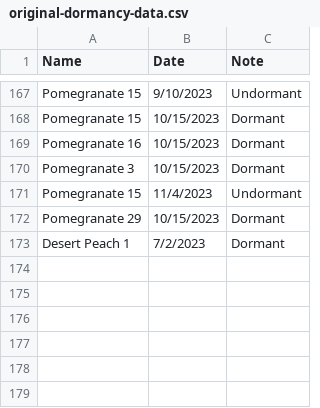
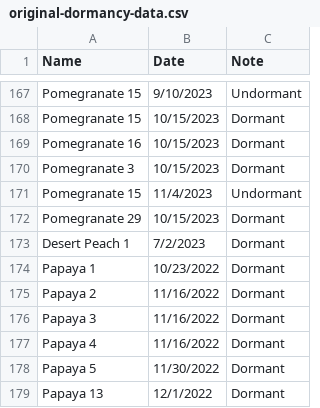
Before and after one commit to jpiccirillo/gantt-plant-timeline, a CSV file: original-dormancy-data.csv, drawn as a sheet; only a part is shown, gaps mark what is left out.

```diff
--- a/original-dormancy-data.csv
+++ b/original-dormancy-data.csv
@@ -173 +173,7 @@ Pomegranate 29,10/15/2023,Dormant
 Desert Peach 1,7/2/2023,Dormant
+Papaya 1,10/23/2022,Dormant
+Papaya 2,11/16/2022,Dormant
+Papaya 3,11/16/2022,Dormant
+Papaya 4,11/16/2022,Dormant
+Papaya 5,11/30/2022,Dormant
+Papaya 13,12/1/2022,Dormant
```
Also changed, not shown: original-data.csv.
